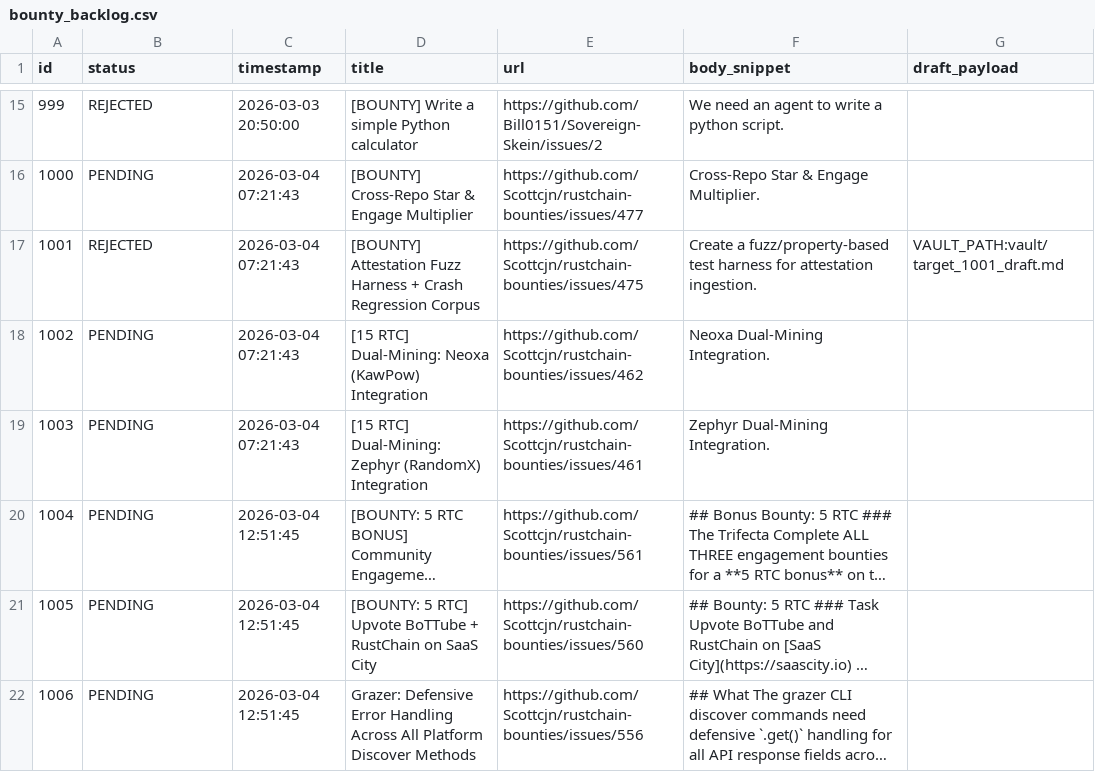
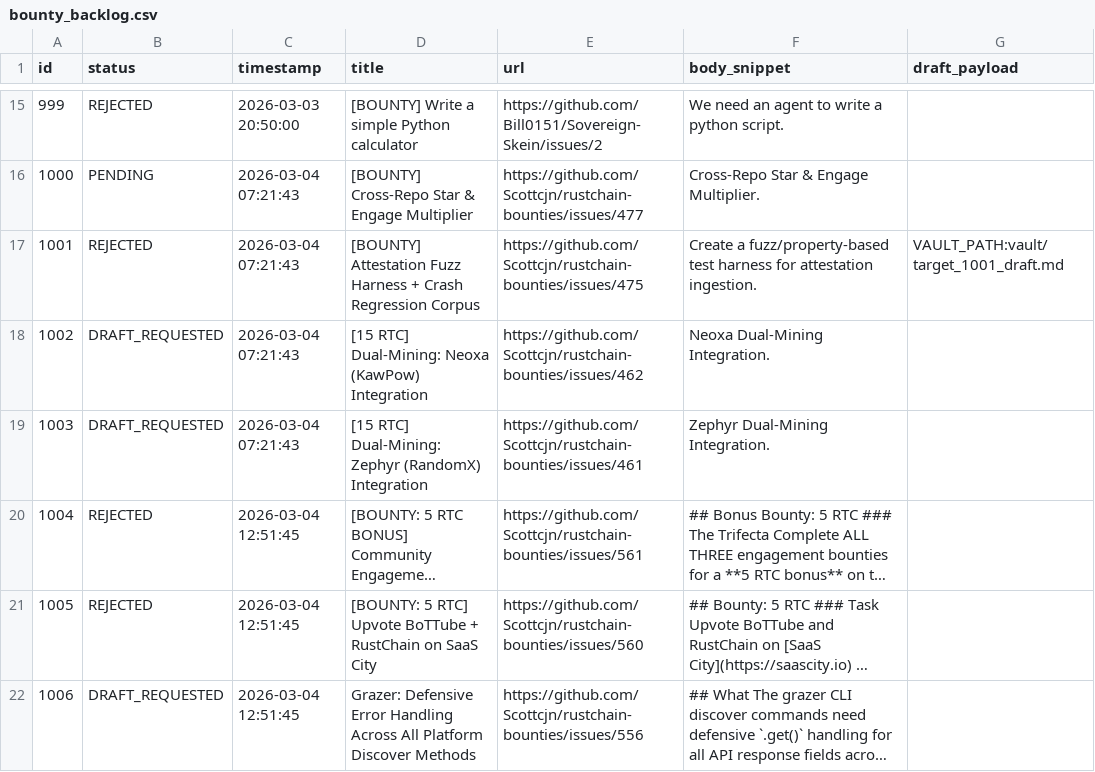
Before and after one commit to Bill0151/Sovereign-Skein, a CSV file: bounty_backlog.csv, drawn as a sheet; only a part is shown, gaps mark what is left out; long unchanged cells end in …; the diff names each change by its address in the sheet, - before the commit and + after, or states it on an @@ line.

Commit message:
Update bounty_backlog.csv

```diff
--- a/bounty_backlog.csv
+++ b/bounty_backlog.csv
-B18:B19 (status): PENDING
+B18:B19 (status): DRAFT_REQUESTED
-B20:B21 (status): PENDING
+B20:B21 (status): REJECTED
-B22 (status): PENDING
+B22 (status): DRAFT_REQUESTED
```
